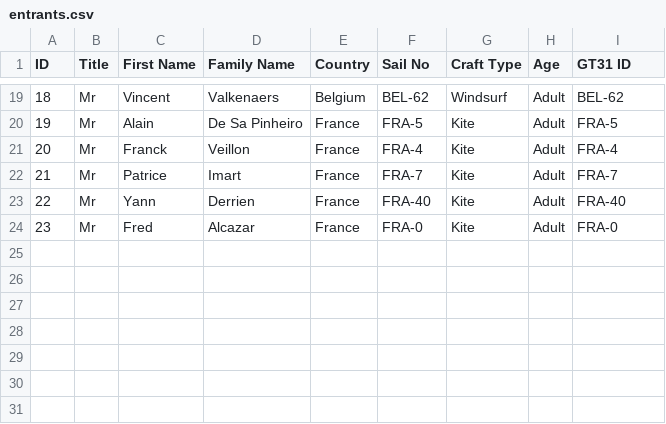
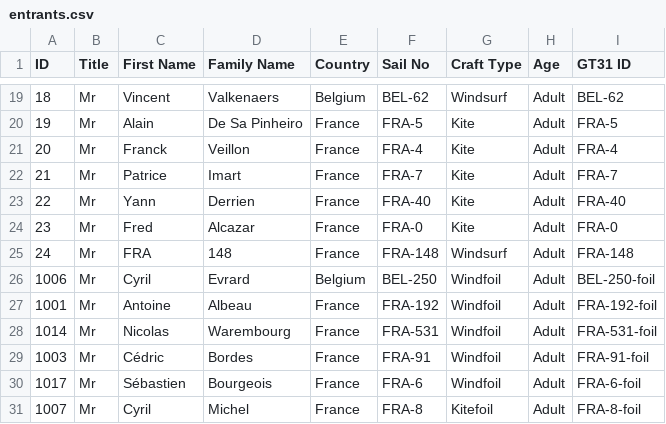
Before and after one commit to Logiqx/wst-results, a CSV file: events/202409/config/entrants.csv, drawn as a sheet; only a part is shown, gaps mark what is left out; the diff names each change by its address in the sheet, - before the commit and + after, or states it on an @@ line.

```diff
--- a/events/202409/config/entrants.csv
+++ b/events/202409/config/entrants.csv
+row 25: 24 | Mr | FRA | 148 | France | FRA-148 | Windsurf | Adult | FRA-148
+row 26: 1006 | Mr | Cyril | Evrard | Belgium | BEL-250 | Windfoil | Adult | BEL-250-foil
+row 27: 1001 | Mr | Antoine | Albeau | France | FRA-192 | Windfoil | Adult | FRA-192-foil
+row 28: 1014 | Mr | Nicolas | Warembourg | France | FRA-531 | Windfoil | Adult | FRA-531-foil
+row 29: 1003 | Mr | Cédric | Bordes | France | FRA-91 | Windfoil | Adult | FRA-91-foil
+row 30: 1017 | Mr | Sébastien | Bourgeois | France | FRA-6 | Windfoil | Adult | FRA-6-foil
+row 31: 1007 | Mr | Cyril | Michel | France | FRA-8 | Kitefoil | Adult | FRA-8-foil
```
Also changed, not shown: 22 other files.
